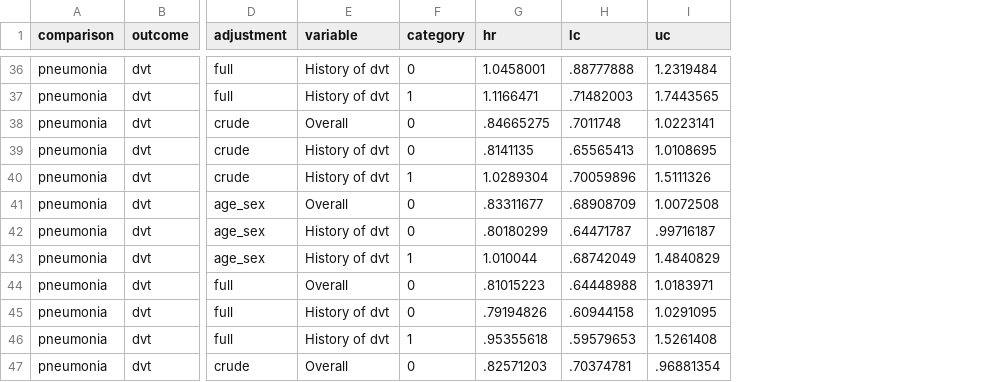
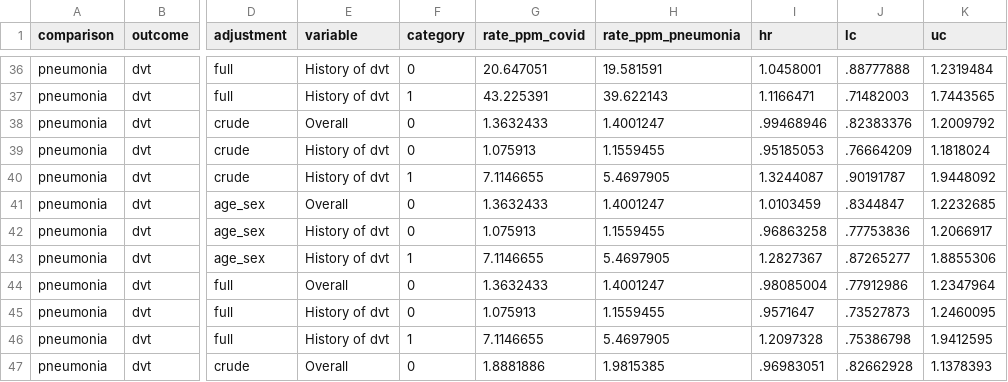
Before and after one commit to opensafely/post-covid-outcomes-research, a CSV file: released_output/cox_model_summary_pneumonia.csv, drawn as a sheet; only a part is shown, gaps mark what is left out; addresses are those after the commit; the diff covers the shown part only; the diff names each change by its address in the sheet, - before the commit and + after, or states it on an @@ line.

```diff
--- a/released_output/cox_model_summary_pneumonia.csv
+++ b/released_output/cox_model_summary_pneumonia.csv
+column G (rate_ppm_covid), rows 36-47: 20.647051 | 43.225391 | 1.3632433 | 1.075913 | 7.1146655 | 1.3632433 | 1.075913 | 7.1146655 | 1.3632433 | 1.075913 | 7.1146655 | 1.8881886
+column H (rate_ppm_pneumonia), rows 36-47: 19.581591 | 39.622143 | 1.4001247 | 1.1559455 | 5.4697905 | 1.4001247 | 1.1559455 | 5.4697905 | 1.4001247 | 1.1559455 | 5.4697905 | 1.9815385
-I38 (hr): .84665275
+I38 (hr): .99468946
-J38 (lc): .7011748
+J38 (lc): .82383376
-K38 (uc): 1.0223141
+K38 (uc): 1.2009792
-I39 (hr): .8141135
+I39 (hr): .95185053
-J39 (lc): .65565413
+J39 (lc): .76664209
-K39 (uc): 1.0108695
+K39 (uc): 1.1818024
-I40 (hr): 1.0289304
+I40 (hr): 1.3244087
-J40 (lc): .70059896
+J40 (lc): .90191787
-K40 (uc): 1.5111326
+K40 (uc): 1.9448092
-I41 (hr): .83311677
+I41 (hr): 1.0103459
-J41 (lc): .68908709
+J41 (lc): .8344847
-K41 (uc): 1.0072508
+K41 (uc): 1.2232685
-I42 (hr): .80180299
+I42 (hr): .96863258
-J42 (lc): .64471787
+J42 (lc): .77753836
-K42 (uc): .99716187
+K42 (uc): 1.2066917
-I43 (hr): 1.010044
+I43 (hr): 1.2827367
-J43 (lc): .68742049
+J43 (lc): .87265277
-K43 (uc): 1.4840829
+K43 (uc): 1.8855306
-I44 (hr): .81015223
+I44 (hr): .98085004
-J44 (lc): .64448988
+J44 (lc): .77912986
-K44 (uc): 1.0183971
+K44 (uc): 1.2347964
-I45 (hr): .79194826
+I45 (hr): .9571647
-J45 (lc): .60944158
+J45 (lc): .73527873
-K45 (uc): 1.0291095
+K45 (uc): 1.2460095
-I46 (hr): .95355618
+I46 (hr): 1.2097328
-J46 (lc): .59579653
+J46 (lc): .75386798
-K46 (uc): 1.5261408
+K46 (uc): 1.9412595
-I47 (hr): .82571203
+I47 (hr): .96983051
-J47 (lc): .70374781
+J47 (lc): .82662928
-K47 (uc): .96881354
+K47 (uc): 1.1378393
```
Also changed, not shown: 132 edited cells elsewhere in this file, released_output/rates_summary_pneumonia.csv, 6 other files.
